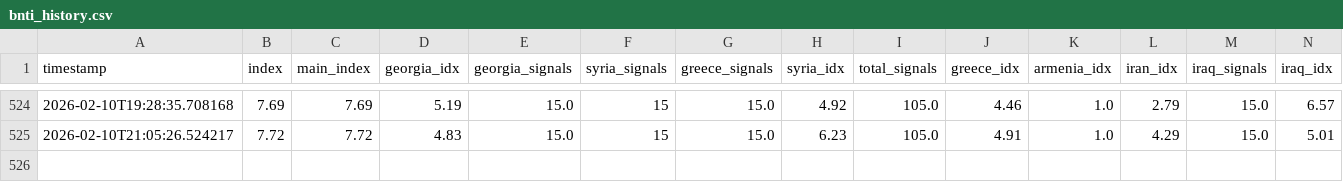
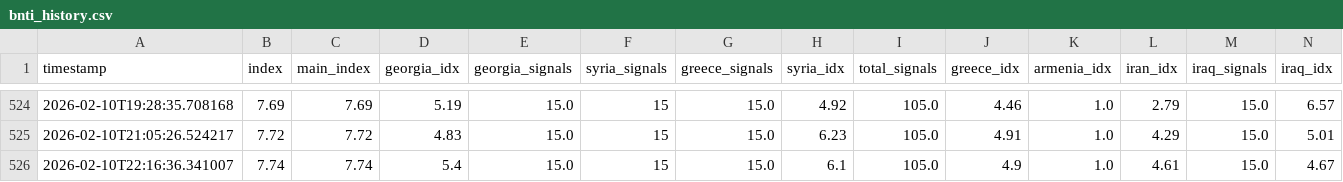
Before and after one commit to akgularda/border-neighbor-threat-index, a CSV file: bnti_history.csv, drawn as a sheet; only a part is shown, gaps mark what is left out; rows hold the shown columns only; the diff names each change by its address in the sheet, - before the commit and + after, or states it on an @@ line.

```diff
--- a/bnti_history.csv
+++ b/bnti_history.csv
+row 526: 2026-02-10T22:16:36.341007 | 7.74 | 7.74 | 5.4 | 15.0 | 15 | 15.0 | 6.1 | 105.0 | 4.9 | 1.0 | 4.61 | 15.0 | 4.67
```
Also changed, not shown: 2 other files.
